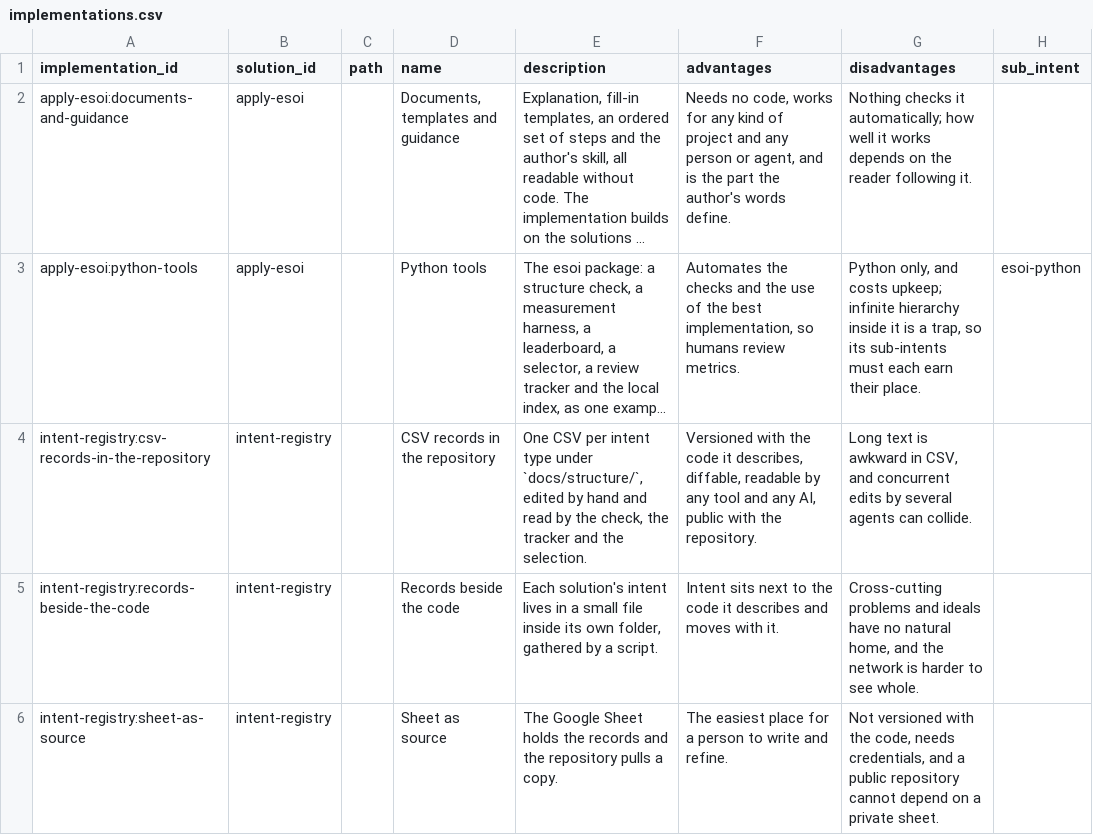
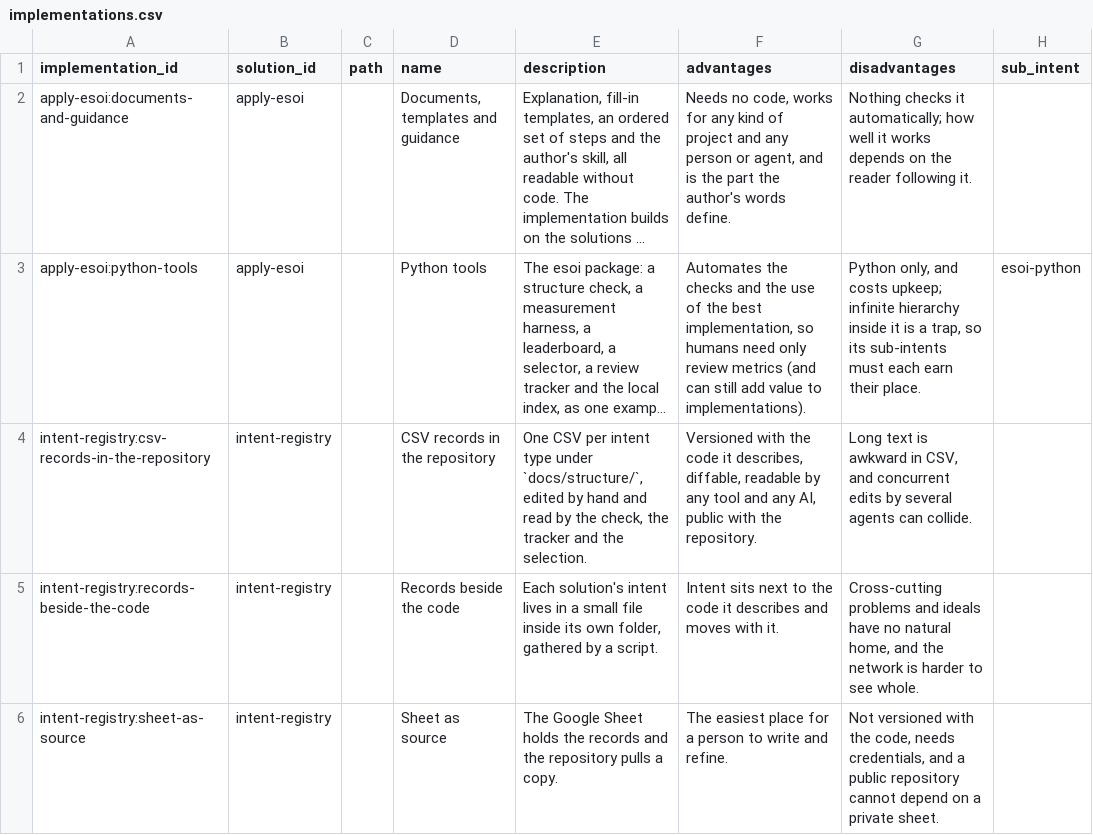
Before and after one commit to JoshuaMathias/evolvable-structure, a CSV file: structure/implementations.csv, drawn as a sheet; only a part is shown; long unchanged cells end in …; the diff names each change by its address in the sheet, - before the commit and + after, or states it on an @@ line.

```diff
--- a/structure/implementations.csv
+++ b/structure/implementations.csv
-F3 (advantages): …so humans review metrics.
+F3 (advantages): …so humans need only review metrics (and can still add value to implementations).
```
Also changed, not shown: structure/python/intent.csv, structure/tracker/implementations.csv.
